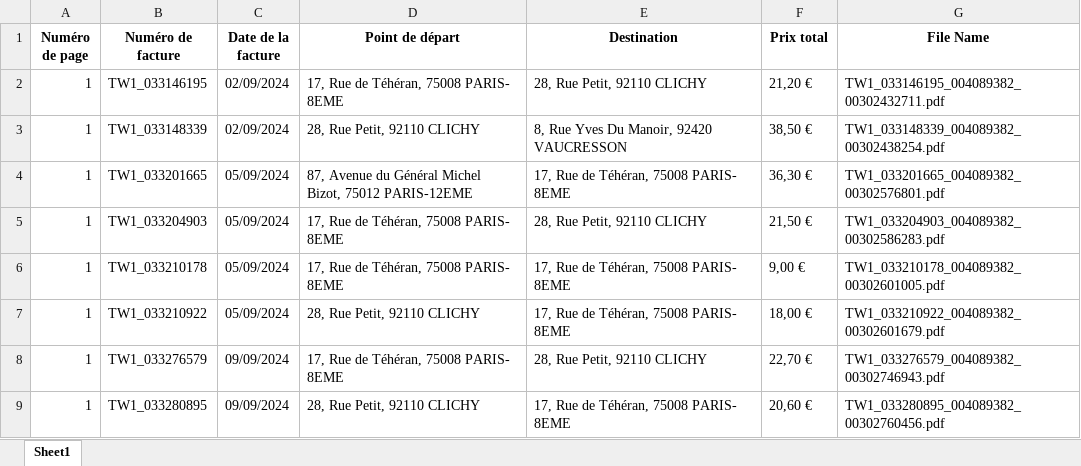
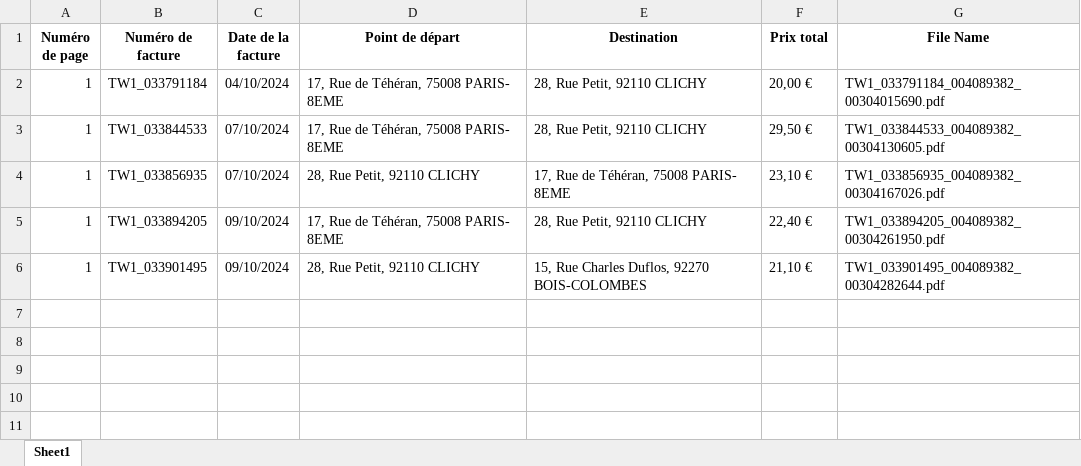
Before and after one commit to askifea/g7invoicekiller, an Excel workbook: Factures_Extraites_Multifichiers.xlsx, sheet Sheet1, drawn as a sheet; values as stored, in another font and other column widths than the file's, no borders; removed rows and columns are numbered as before the commit, all else as after; the diff names each change by its address in the sheet, - before the commit and + after, or states it on an @@ line.

```diff
--- a/Factures_Extraites_Multifichiers.xlsx (sheet Sheet1)
+++ b/Factures_Extraites_Multifichiers.xlsx (sheet Sheet1)
-B2 (Numéro de facture): TW1_033146195
+B2 (Numéro de facture): TW1_033791184
-C2 (Date de la facture): 02/09/2024
+C2 (Date de la facture): 04/10/2024
-F2 (Prix total): 21,20 €
+F2 (Prix total): 20,00 €
-G2 (File Name): TW1_033146195_004089382_00302432711.pdf
+G2 (File Name): TW1_033791184_004089382_00304015690.pdf
-row 3: 1 | TW1_033148339 | 02/09/2024 | 28, Rue Petit, 92110 CLICHY | 8, Rue Yves Du Manoir, 92420 VAUCRESSON | 38,50 € | TW1_033148339_004089382_00302438254.pdf
-row 4: 1 | TW1_033201665 | 05/09/2024 | 87, Avenue du Général Michel Bizot, 75012 PARIS-12EME | 17, Rue de Téhéran, 75008 PARIS- 8EME | 36,30 € | TW1_033201665_004089382_00302576801.pdf
-B3 (Numéro de facture): TW1_033204903
+B3 (Numéro de facture): TW1_033844533
-C3 (Date de la facture): 05/09/2024
+C3 (Date de la facture): 07/10/2024
-F3 (Prix total): 21,50 €
+F3 (Prix total): 29,50 €
-G3 (File Name): TW1_033204903_004089382_00302586283.pdf
+G3 (File Name): TW1_033844533_004089382_00304130605.pdf
-row 6: 1 | TW1_033210178 | 05/09/2024 | 17, Rue de Téhéran, 75008 PARIS- 8EME | 17, Rue de Téhéran, 75008 PARIS- 8EME | 9,00 € | TW1_033210178_004089382_00302601005.pdf
-B4 (Numéro de facture): TW1_033210922
+B4 (Numéro de facture): TW1_033856935
-C4 (Date de la facture): 05/09/2024
+C4 (Date de la facture): 07/10/2024
-F4 (Prix total): 18,00 €
+F4 (Prix total): 23,10 €
-G4 (File Name): TW1_033210922_004089382_00302601679.pdf
+G4 (File Name): TW1_033856935_004089382_00304167026.pdf
-B5 (Numéro de facture): TW1_033276579
+B5 (Numéro de facture): TW1_033894205
-C5:C6 (Date de la facture): 09/09/2024
+C5:C6 (Date de la facture): 09/10/2024
-F5 (Prix total): 22,70 €
+F5 (Prix total): 22,40 €
-G5 (File Name): TW1_033276579_004089382_00302746943.pdf
+G5 (File Name): TW1_033894205_004089382_00304261950.pdf
-B6 (Numéro de facture): TW1_033280895
+B6 (Numéro de facture): TW1_033901495
-E6 (Destination): 17, Rue de Téhéran, 75008 PARIS- 8EME
+E6 (Destination): 15, Rue Charles Duflos, 92270 BOIS-COLOMBES
-F6 (Prix total): 20,60 €
+F6 (Prix total): 21,10 €
-G6 (File Name): TW1_033280895_004089382_00302760456.pdf
+G6 (File Name): TW1_033901495_004089382_00304282644.pdf
```
Also changed, not shown: 2 other files.
